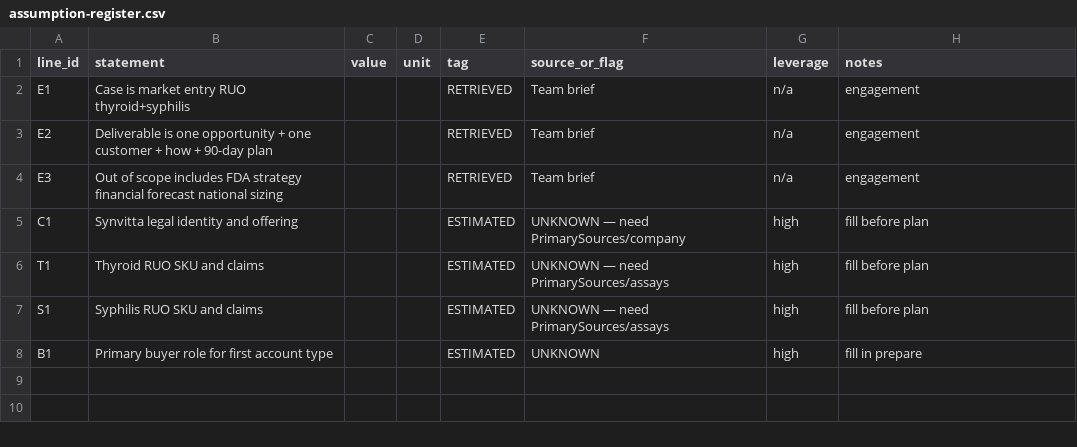
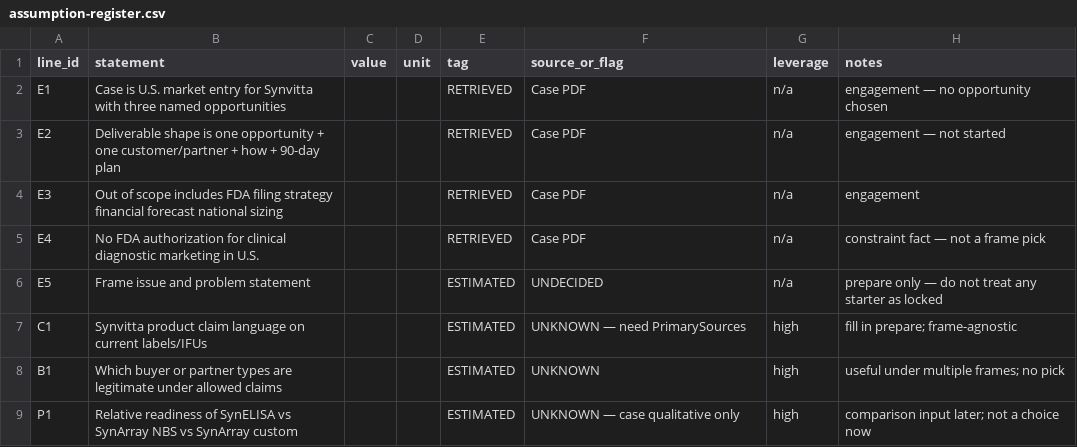
Before and after one commit to KyleConger/R2L-Y2-4-Synvitta, a CSV file: Research/assumption-register.csv, drawn as a sheet.

```diff
--- a/Research/assumption-register.csv
+++ b/Research/assumption-register.csv
@@ -1,8 +1,9 @@
 line_id,statement,value,unit,tag,source_or_flag,leverage,notes
-E1,Case is market entry RUO thyroid+syphilis,,,RETRIEVED,Team brief,n/a,engagement
-E2,Deliverable is one opportunity + one customer + how + 90-day plan,,,RETRIEVED,Team brief,n/a,engagement
-E3,Out of scope includes FDA strategy financial forecast national sizing,,,RETRIEVED,Team brief,n/a,engagement
-C1,Synvitta legal identity and offering,,,ESTIMATED,UNKNOWN — need PrimarySources/company,high,fill before plan
-T1,Thyroid RUO SKU and claims,,,ESTIMATED,UNKNOWN — need PrimarySources/assays,high,fill before plan
-S1,Syphilis RUO SKU and claims,,,ESTIMATED,UNKNOWN — need PrimarySources/assays,high,fill before plan
-B1,Primary buyer role for first account type,,,ESTIMATED,UNKNOWN,high,fill in prepare
+E1,Case is U.S. market entry for Synvitta with three named opportunities,,,RETRIEVED,Case PDF,n/a,engagement — no opportunity chosen
+E2,Deliverable shape is one opportunity + one customer/partner + how + 90-day plan,,,RETRIEVED,Case PDF,n/a,engagement — not started
+E3,Out of scope includes FDA filing strategy financial forecast national sizing,,,RETRIEVED,Case PDF,n/a,engagement
+E4,No FDA authorization for clinical diagnostic marketing in U.S.,,,RETRIEVED,Case PDF,n/a,constraint fact — not a frame pick
+E5,Frame issue and problem statement,,,ESTIMATED,UNDECIDED,n/a,prepare only — do not treat any starter as locked
+C1,Synvitta product claim language on current labels/IFUs,,,ESTIMATED,UNKNOWN — need PrimarySources,high,fill in prepare; frame-agnostic
+B1,Which buyer or partner types are legitimate under allowed claims,,,ESTIMATED,UNKNOWN,high,useful under multiple frames; no pick
+P1,Relative readiness of SynELISA vs SynArray NBS vs SynArray custom,,,ESTIMATED,UNKNOWN — case qualitative only,high,comparison input later; not a choice now
```
Also changed, not shown: 47 other files.
